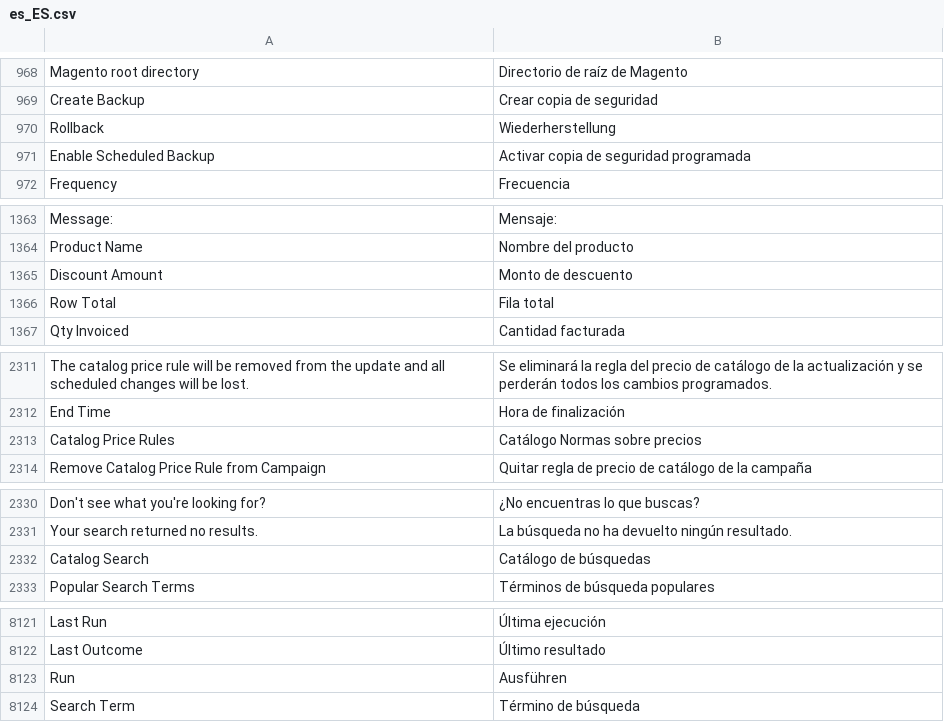
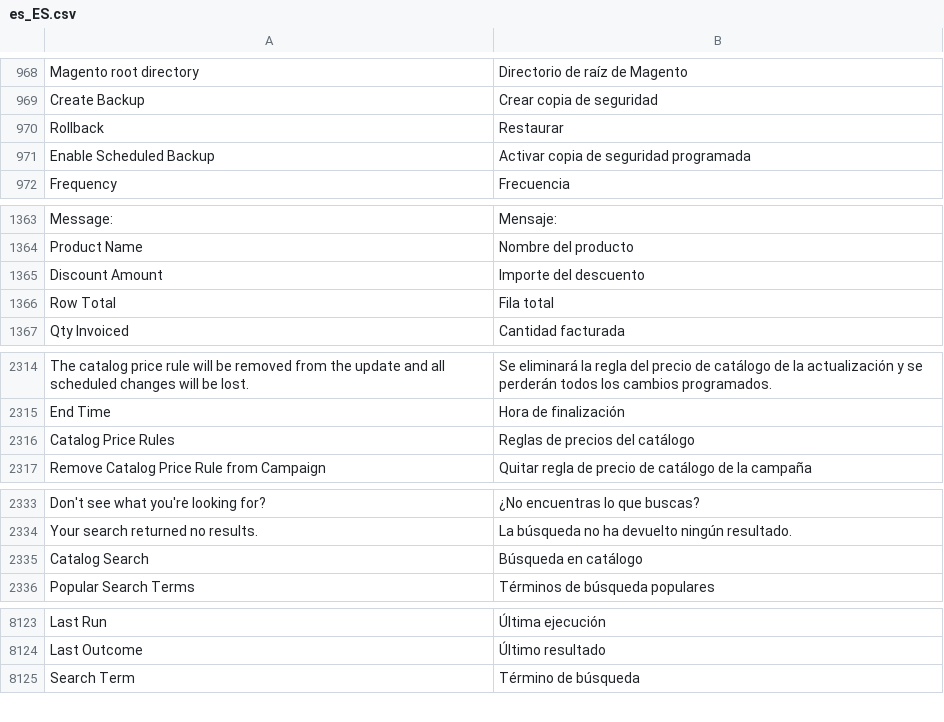
Before and after one commit to magento-l10n/language-es_ES, a CSV file: es_ES.csv, drawn as a sheet; only a part is shown, gaps mark what is left out; removed rows and columns are numbered as before the commit, all else as after; the diff covers the shown part only; the diff names each change by its address in the sheet, - before the commit and + after, or states it on an @@ line.

```diff
--- a/es_ES.csv
+++ b/es_ES.csv
-B970: Wiederherstellung
+B970: Restaurar
-B1365: Monto de descuento
+B1365: Importe del descuento
-B2316: Catálogo Normas sobre precios
+B2316: Reglas de precios del catálogo
-B2335: Catálogo de búsquedas
+B2335: Búsqueda en catálogo
-row 8123: Run | Ausführen
```
Also changed, not shown: 6 added rows, 4 removed rows, 1 moved row and 8 edited cells elsewhere in this file, 1 other file.
